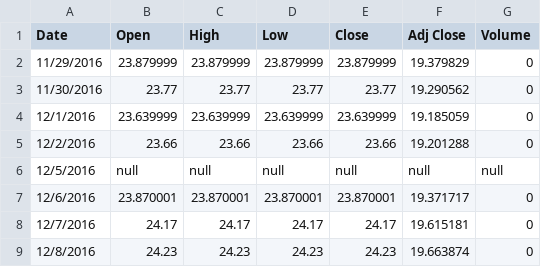
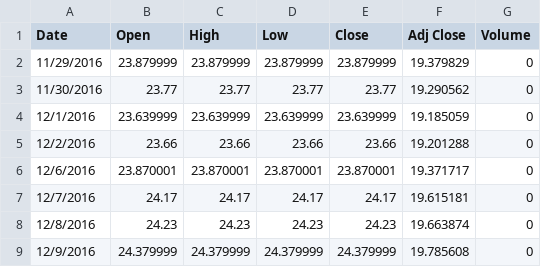
Before and after one commit to bscov/Group-3-Assignment-4, a CSV file: Data/PCCOX.csv, drawn as a sheet; only a part is shown; the shorter side is filled out with more unchanged rows; the diff names each change by its address in the sheet, - before the commit and + after, or states it on an @@ line.

Commit message:
Update PCCOX.csv

```diff
--- a/Data/PCCOX.csv
+++ b/Data/PCCOX.csv
-row 6: 12/5/2016 | null | null | null | null | null | null
```
